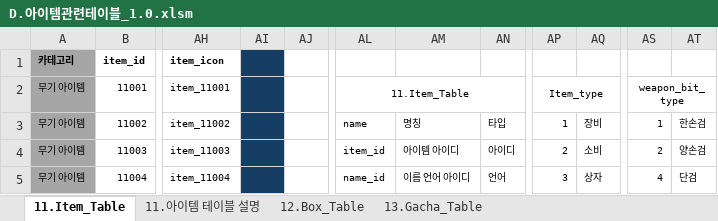
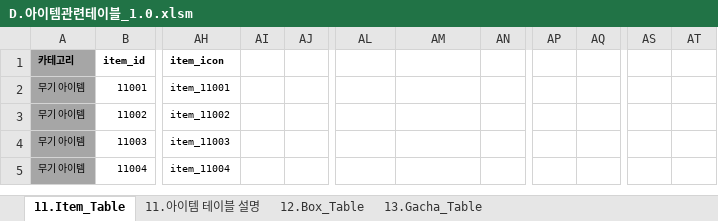
Before and after one commit to kauthor/FluffyDiscatDevelop, an Excel workbook: Plan/Table/D.아이템관련테이블_1.0.xlsm, sheet 11.Item_Table, drawn as a sheet; only a part is shown, gaps mark what is left out; values as stored, in another font and other column widths than the file's, no borders; removed rows and columns are numbered as before the commit, all else as after; the diff covers the shown part only; the diff names each change by its address in the sheet, - before the commit and + after, or states it on an @@ line.

```diff
--- a/Plan/Table/D.아이템관련테이블_1.0.xlsm (sheet 11.Item_Table)
+++ b/Plan/Table/D.아이템관련테이블_1.0.xlsm (sheet 11.Item_Table)
-AI1:AI5 fill: #163E64
+AI1:AI5 fill: none
-AL2: 11.Item_Table
+AL2: (empty)
-AL2:AN2 merged
-AP2: Item_type
+AP2: (empty)
-AP2:AQ2 merged
-AS2: weapon_bit_type
+AS2: (empty)
-AS2:AT2 merged
-AL3: name
+AL3: (empty)
-AM3: 명칭
+AM3: (empty)
-AN3: 타입
+AN3: (empty)
-AP3: 1
+AP3: (empty)
-AQ3: 장비
+AQ3: (empty)
-AS3: 1
+AS3: (empty)
-AT3: 한손검
+AT3: (empty)
-AL4: item_id
+AL4: (empty)
-AM4: 아이템 아이디
+AM4: (empty)
-AN4: 아이디
+AN4: (empty)
-AP4: 2
+AP4: (empty)
-AQ4: 소비
+AQ4: (empty)
-AS4: 2
+AS4: (empty)
-AT4: 양손검
+AT4: (empty)
-AL5: name_id
+AL5: (empty)
-AM5: 이름 언어 아이디
+AM5: (empty)
-AN5: 언어
+AN5: (empty)
-AP5: 3
+AP5: (empty)
-AQ5: 상자
+AQ5: (empty)
-AS5: 4
+AS5: (empty)
-AT5: 단검
+AT5: (empty)
```
Also changed, not shown: 11 added rows, 39 removed rows, 173 edited cells, cell formats and merged cells elsewhere in this sheet, sheet 11.아이템 테이블 설명, formulas that keep their value, Plan/Table/B.캐릭터 관련 테이블1.0.xlsm.
